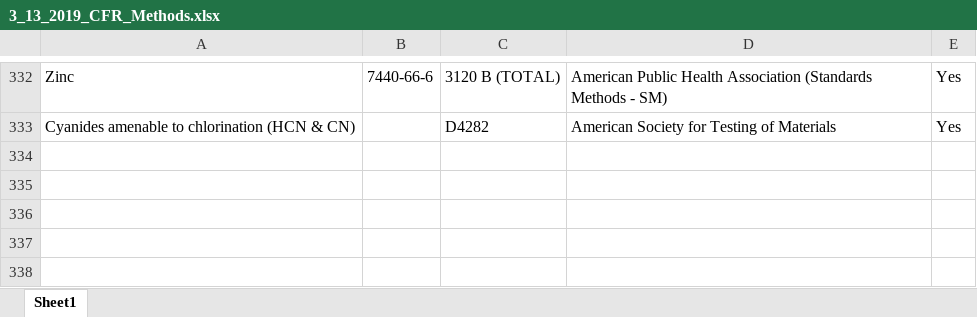
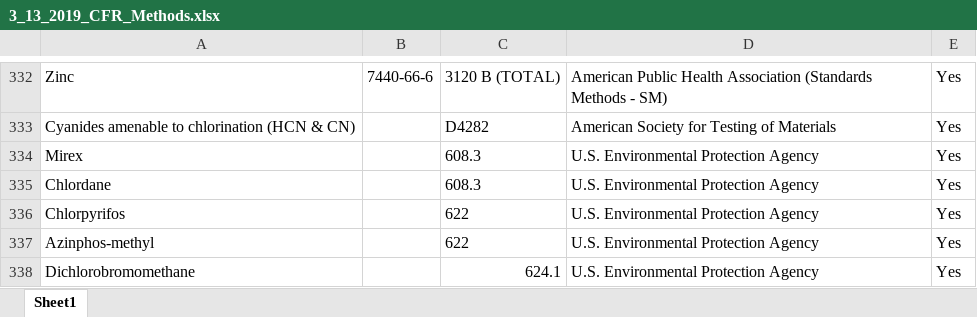
Before and after one commit to OR-Dept-Environmental-Quality/EDD_Data_QC, an Excel workbook: 3_13_2019_CFR_Methods.xlsx, sheet Sheet1, drawn as a sheet; only a part is shown, gaps mark what is left out; values as stored, in another font and other column widths than the file's, no borders; the diff names each change by its address in the sheet, - before the commit and + after, or states it on an @@ line.

Commit message:
added methods

```diff
--- a/3_13_2019_CFR_Methods.xlsx (sheet Sheet1)
+++ b/3_13_2019_CFR_Methods.xlsx (sheet Sheet1)
+row 334: Mirex |  | 608.3 | U.S. Environmental Protection Agency | Yes
+row 335: Chlordane |  | 608.3 | U.S. Environmental Protection Agency | Yes
+row 336: Chlorpyrifos |  | 622 | U.S. Environmental Protection Agency | Yes
+row 337: Azinphos-methyl |  | 622 | U.S. Environmental Protection Agency | Yes
+row 338: Dichlorobromomethane |  | 624.1 | U.S. Environmental Protection Agency | Yes
```
